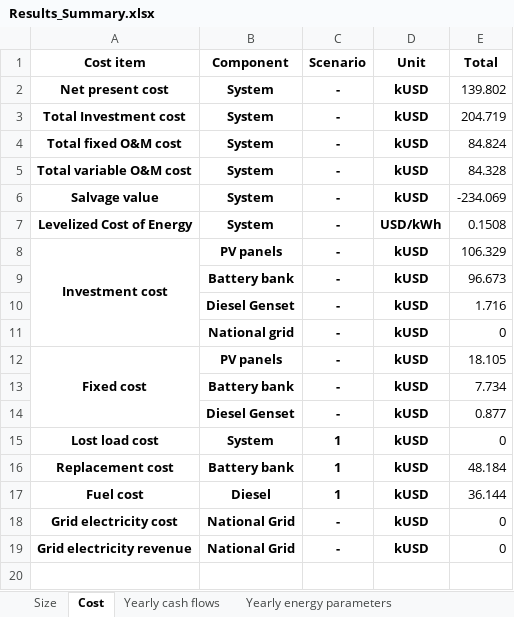
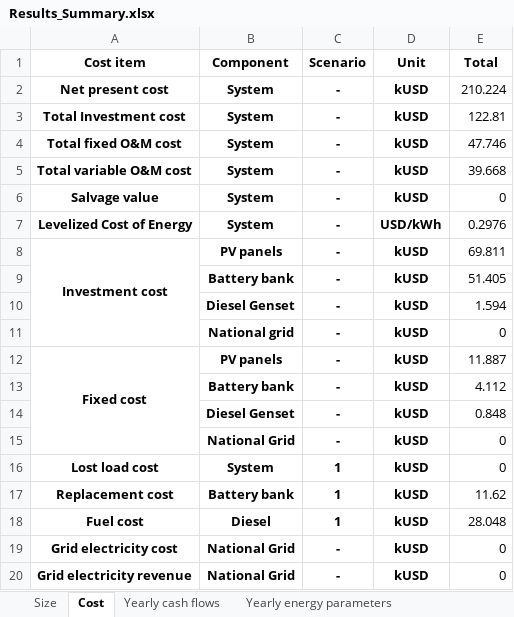
Before and after one commit to MicroGridsPy/MicroGridsPy, an Excel workbook: Code/Results/Results_Summary.xlsx, sheet Cost, drawn as a sheet; values as stored, in another font and other column widths than the file's, no borders; addresses are those after the commit; the diff names each change by its address in the sheet, - before the commit and + after, or states it on an @@ line.

```diff
--- a/Code/Results/Results_Summary.xlsx (sheet Cost)
+++ b/Code/Results/Results_Summary.xlsx (sheet Cost)
-E2 (Total): 139.802
+E2 (Total): 210.224
-E3 (Total): 204.719
+E3 (Total): 122.81
-E4 (Total): 84.824
+E4 (Total): 47.746
-E5 (Total): 84.328
+E5 (Total): 39.668
-E6 (Total): -234.069
+E6 (Total): 0
-E7 (Total): 0.1508
+E7 (Total): 0.2976
-E8 (Total): 106.329
+E8 (Total): 69.811
-E9 (Total): 96.673
+E9 (Total): 51.405
-E10 (Total): 1.716
+E10 (Total): 1.594
-E12 (Total): 18.105
+E12 (Total): 11.887
-E13 (Total): 7.734
+E13 (Total): 4.112
-E14 (Total): 0.877
+E14 (Total): 0.848
+row 15:  | National Grid | - | kUSD | 0
-E17 (Total): 48.184
+E17 (Total): 11.62
-E18 (Total): 36.144
+E18 (Total): 28.048
```
Also changed, not shown: sheet Yearly energy parameters, sheet Yearly cash flows, sheet Size, Code/Inputs/Demand.xlsx, Code/Inputs/Grid_availability.xlsx, 32 other files.
